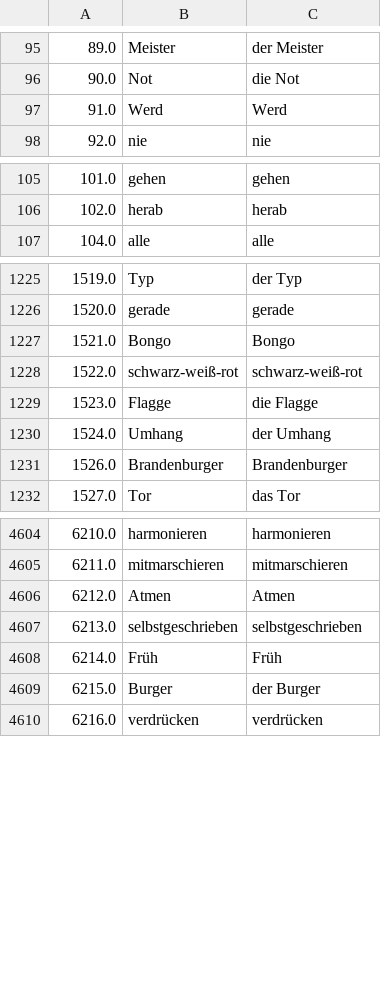
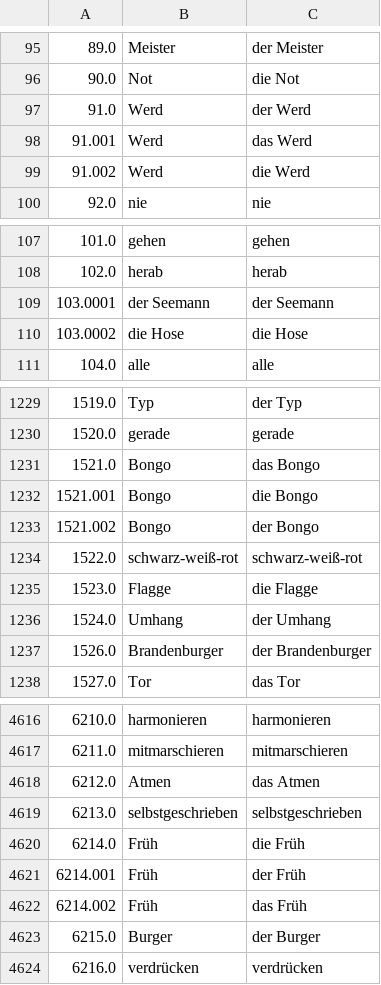
Before and after one commit to deemp/anki-decks, a CSV file: custom/de/data/lyrics/words-lemmas.csv, drawn as a sheet; only a part is shown, gaps mark what is left out; the diff covers the shown part only.

Commit message:
fix(custom-de): add rows with more articles

```diff
--- a/custom/de/data/lyrics/words-lemmas.csv
+++ b/custom/de/data/lyrics/words-lemmas.csv
@@ -96,3 +96,5 @@
 90.0|Not|die Not
-91.0|Werd|Werd
+91.0|Werd|der Werd
+91.001|Werd|das Werd
+91.002|Werd|die Werd
 92.0|nie|nie
@@ -106,2 +108,4 @@
 102.0|herab|herab
+103.0001|der Seemann|der Seemann
+103.0002|die Hose|die Hose
 104.0|alle|alle
@@ -1226,3 +1230,5 @@
 1520.0|gerade|gerade
-1521.0|Bongo|Bongo
+1521.0|Bongo|das Bongo
+1521.001|Bongo|die Bongo
+1521.002|Bongo|der Bongo
 1522.0|schwarz-weiß-rot|schwarz-weiß-rot
@@ -1230,3 +1236,3 @@
 1524.0|Umhang|der Umhang
-1526.0|Brandenburger|Brandenburger
+1526.0|Brandenburger|der Brandenburger
 1527.0|Tor|das Tor
@@ -4605,5 +4617,7 @@
 6211.0|mitmarschieren|mitmarschieren
-6212.0|Atmen|Atmen
+6212.0|Atmen|das Atmen
 6213.0|selbstgeschrieben|selbstgeschrieben
-6214.0|Früh|Früh
+6214.0|Früh|die Früh
+6214.001|Früh|der Früh
+6214.002|Früh|das Früh
 6215.0|Burger|der Burger
```
Also changed, not shown: 10 added rows, 3 removed rows and 129 edited cells elsewhere in this file.
